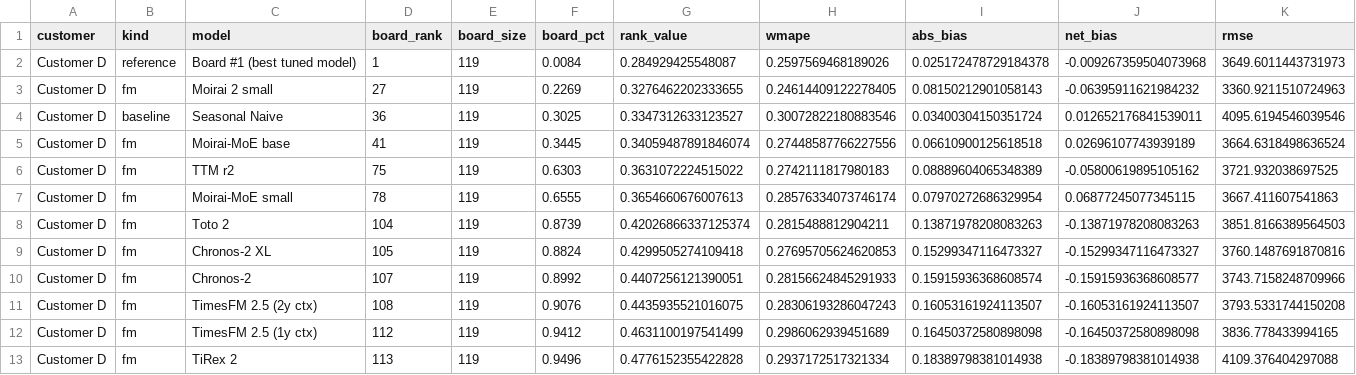
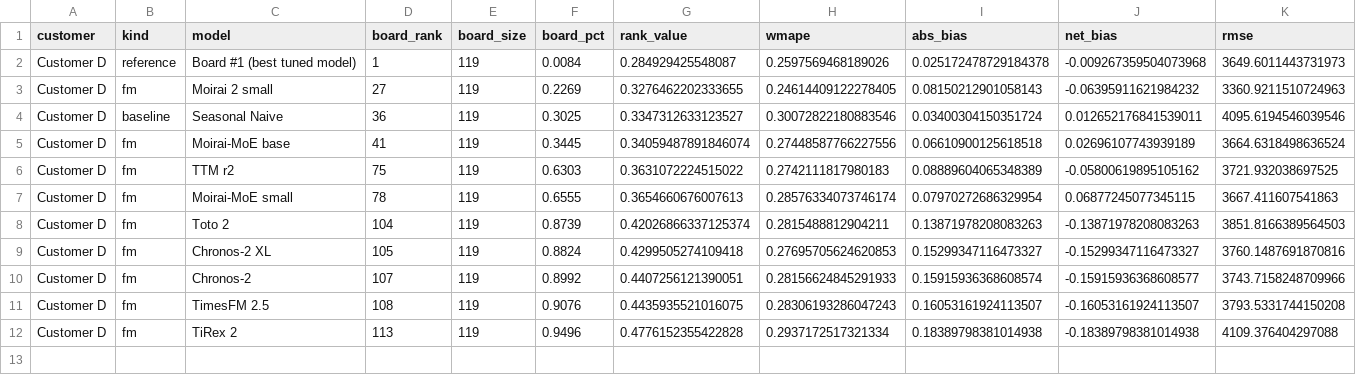
Before and after one commit to Daybreak-Labs/FoundationModelBenchmark, a CSV file: data/scorecards/customer_d.csv, drawn as a sheet; only a part is shown; rows hold the shown columns only; the diff names each change by its address in the sheet, - before the commit and + after, or states it on an @@ line.

```diff
--- a/data/scorecards/customer_d.csv
+++ b/data/scorecards/customer_d.csv
-C11 (model): TimesFM 2.5 (2y ctx)
+C11 (model): TimesFM 2.5
-row 12: Customer D | fm | TimesFM 2.5 (1y ctx) | 112 | 119 | 0.9412 | 0.4631100197541499 | 0.2986062939451689 | 0.16450372580898098 | -0.16450372580898098 | 3836.778433994165
```
Also changed, not shown: data/scorecards/customer_a.csv, data/scorecards/customer_b.csv, 8 other files.
